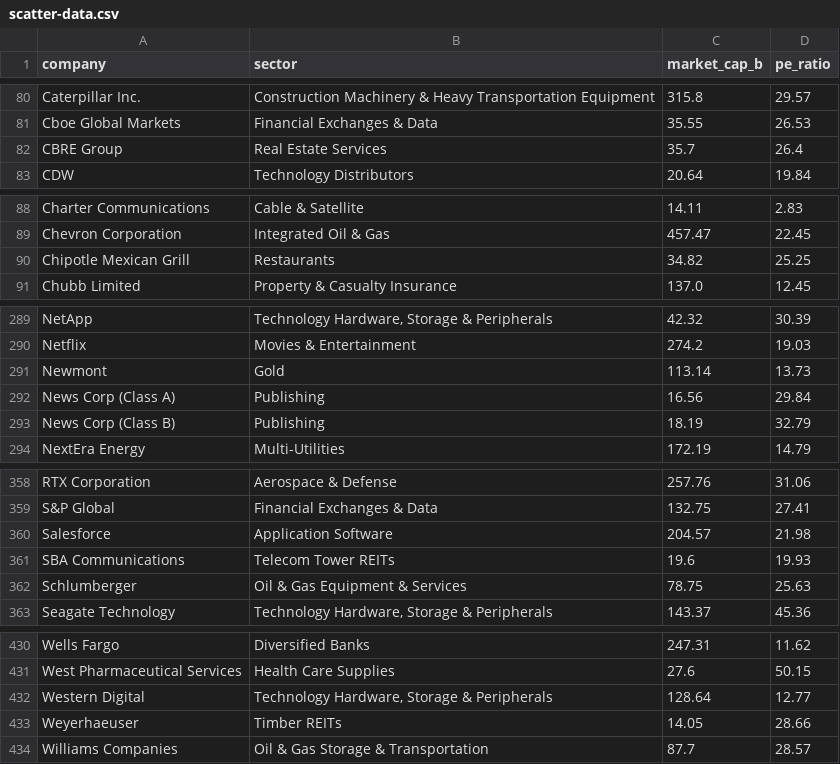
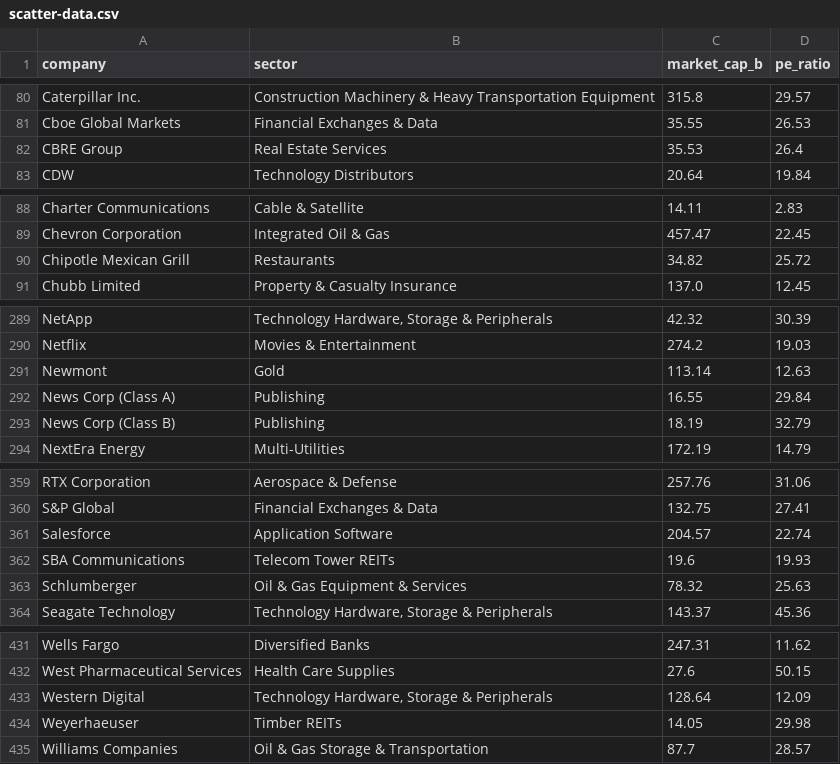
Before and after one commit to datasets/s-and-p-500-companies-financials, a CSV file: data/scatter-data.csv, drawn as a sheet; only a part is shown, gaps mark what is left out; the diff covers the shown part only.

```diff
--- a/data/scatter-data.csv
+++ b/data/scatter-data.csv
@@ -81,3 +81,3 @@ Caterpillar Inc.,Construction Machinery & Heavy Transportation Equipment,315.8,2
 Cboe Global Markets,Financial Exchanges & Data,35.55,26.53
-CBRE Group,Real Estate Services,35.7,26.4
+CBRE Group,Real Estate Services,35.53,26.4
 CDW,Technology Distributors,20.64,19.84
@@ -89,3 +89,3 @@ Charter Communications,Cable & Satellite,14.11,2.83
 Chevron Corporation,Integrated Oil & Gas,457.47,22.45
-Chipotle Mexican Grill,Restaurants,34.82,25.25
+Chipotle Mexican Grill,Restaurants,34.82,25.72
 Chubb Limited,Property & Casualty Insurance,137.0,12.45
@@ -290,4 +290,4 @@ NetApp,"Technology Hardware, Storage & Peripherals",42.32,30.39
 Netflix,Movies & Entertainment,274.2,19.03
-Newmont,Gold,113.14,13.73
-News Corp (Class A),Publishing,16.56,29.84
+Newmont,Gold,113.14,12.63
+News Corp (Class A),Publishing,16.55,29.84
 News Corp (Class B),Publishing,18.19,32.79
@@ -359,5 +360,5 @@ RTX Corporation,Aerospace & Defense,257.76,31.06
 S&P Global,Financial Exchanges & Data,132.75,27.41
-Salesforce,Application Software,204.57,21.98
+Salesforce,Application Software,204.57,22.74
 SBA Communications,Telecom Tower REITs,19.6,19.93
-Schlumberger,Oil & Gas Equipment & Services,78.75,25.63
+Schlumberger,Oil & Gas Equipment & Services,78.32,25.63
 Seagate Technology,"Technology Hardware, Storage & Peripherals",143.37,45.36
@@ -431,4 +432,4 @@ Wells Fargo,Diversified Banks,247.31,11.62
 West Pharmaceutical Services,Health Care Supplies,27.6,50.15
-Western Digital,"Technology Hardware, Storage & Peripherals",128.64,12.77
-Weyerhaeuser,Timber REITs,14.05,28.66
+Western Digital,"Technology Hardware, Storage & Peripherals",128.64,12.09
+Weyerhaeuser,Timber REITs,14.05,29.98
 Williams Companies,Oil & Gas Storage & Transportation,87.7,28.57
```
Also changed, not shown: 1 added row and 14 edited cells elsewhere in this file, data/constituents-financials.csv.
